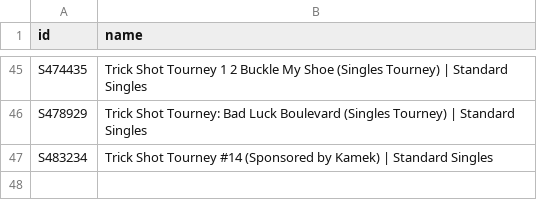
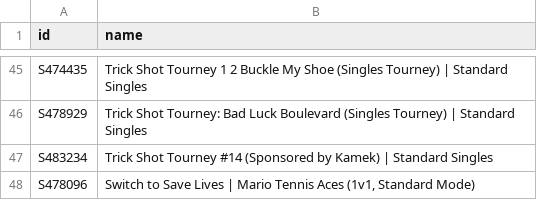
Before and after one commit to DoodleIbu/mta-whr, a CSV file: csv/events.csv, drawn as a sheet; only a part is shown, gaps mark what is left out.

```diff
--- a/csv/events.csv
+++ b/csv/events.csv
@@ -47 +47,2 @@ S478929,Trick Shot Tourney: Bad Luck Boulevard (Singles Tourney) | Standard Sing
 S483234,Trick Shot Tourney #14 (Sponsored by Kamek) | Standard Singles
+S478096,"Switch to Save Lives | Mario Tennis Aces (1v1, Standard Mode)"
```
Also changed, not shown: csv/players.csv, csv/ratings.csv, 5 other files.
